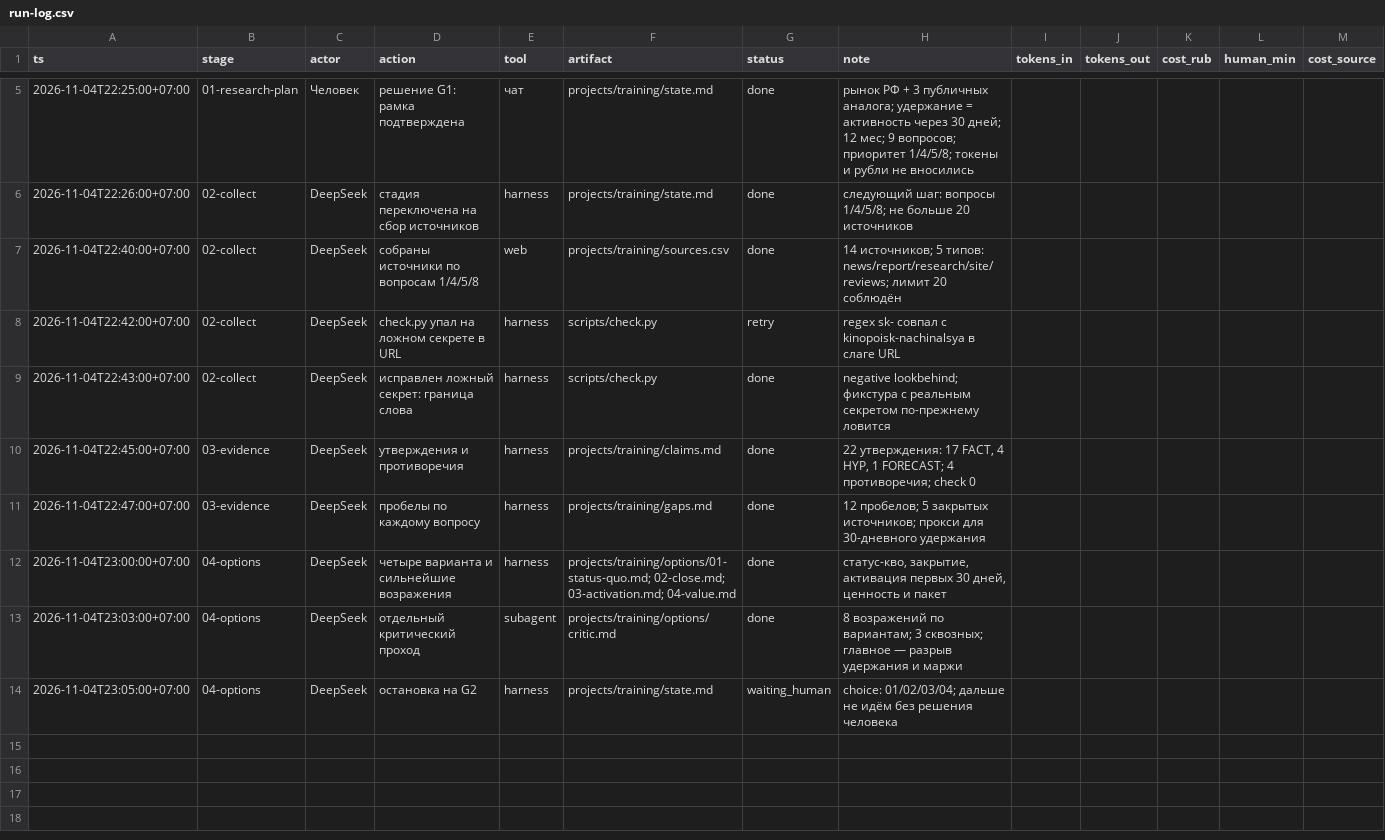
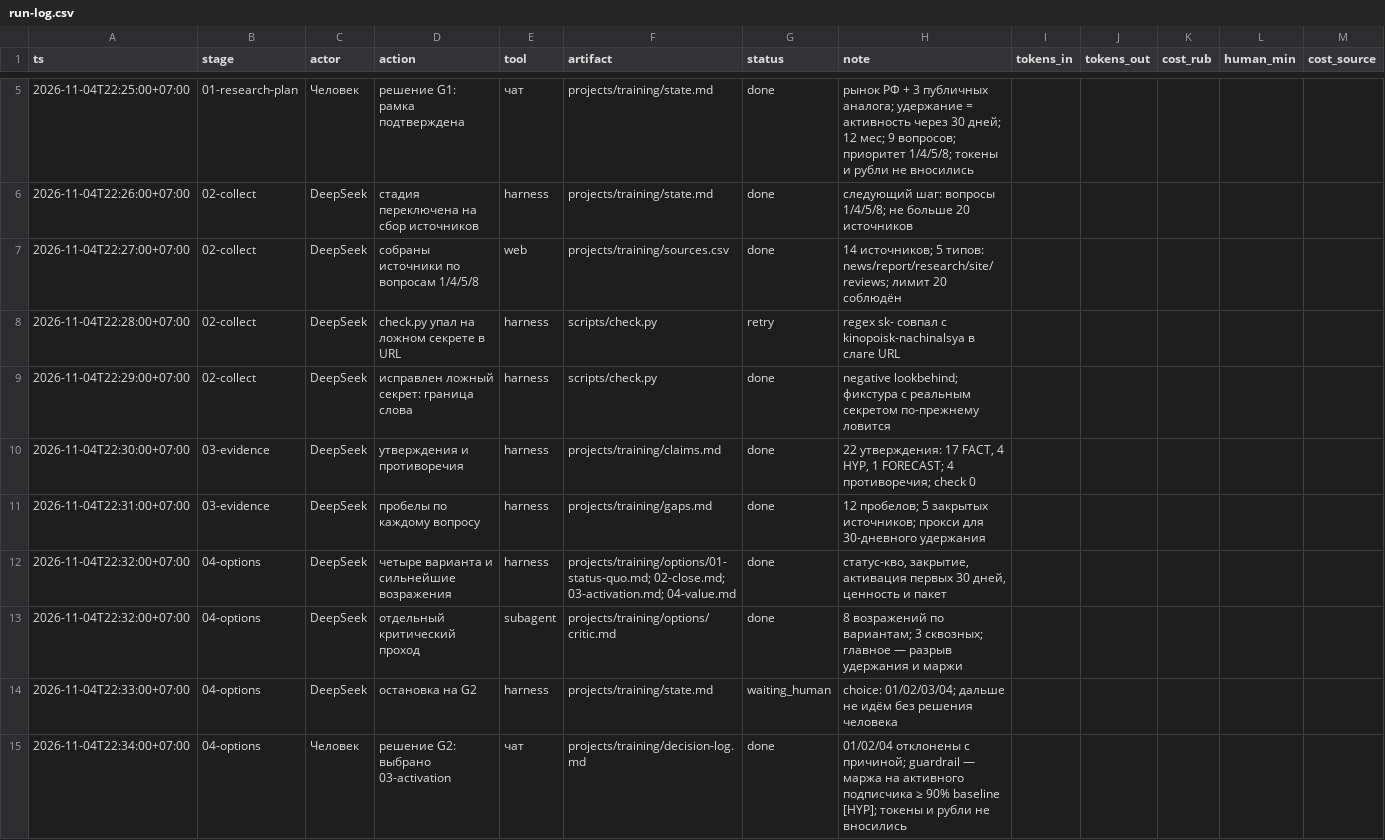
Before and after one commit to FrankyShelloy/mega-strategist, a CSV file: projects/training/run-log.csv, drawn as a sheet; only a part is shown, gaps mark what is left out; the diff covers the shown part only.

Commit message:
feat(training): finalize strategy, auto-fill costs, complete training run

```diff
--- a/projects/training/run-log.csv
+++ b/projects/training/run-log.csv
@@ -6,9 +6,10 @@ ts,stage,actor,action,tool,artifact,status,note,tokens_in,tokens_out,cost_rub,hu
 2026-11-04T22:26:00+07:00,02-collect,DeepSeek,стадия переключена на сбор источников,harness,projects/training/state.md,done,следующий шаг: вопросы 1/4/5/8; не больше 20 источников,,,,,
-2026-11-04T22:40:00+07:00,02-collect,DeepSeek,собраны источники по вопросам 1/4/5/8,web,projects/training/sources.csv,done,14 источников; 5 типов: news/report/research/site/reviews; лимит 20 соблюдён,,,,,
-2026-11-04T22:42:00+07:00,02-collect,DeepSeek,check.py упал на ложном секрете в URL,harness,scripts/check.py,retry,regex sk- совпал с kinopoisk-nachinalsya в слаге URL,,,,,
-2026-11-04T22:43:00+07:00,02-collect,DeepSeek,исправлен ложный секрет: граница слова,harness,scripts/check.py,done,negative lookbehind; фикстура с реальным секретом по-прежнему ловится,,,,,
-2026-11-04T22:45:00+07:00,03-evidence,DeepSeek,утверждения и противоречия,harness,projects/training/claims.md,done,"22 утверждения: 17 FACT, 4 HYP, 1 FORECAST; 4 противоречия; check 0",,,,,
-2026-11-04T22:47:00+07:00,03-evidence,DeepSeek,пробелы по каждому вопросу,harness,projects/training/gaps.md,done,12 пробелов; 5 закрытых источников; прокси для 30-дневного удержания,,,,,
-2026-11-04T23:00:00+07:00,04-options,DeepSeek,четыре варианта и сильнейшие возражения,harness,projects/training/options/01-status-quo.md; 02-close.md; 03-activation.md; 04-value.md,done,"статус-кво, закрытие, активация первых 30 дней, ценность и пакет",,,,,
-2026-11-04T23:03:00+07:00,04-options,DeepSeek,отдельный критический проход,subagent,projects/training/options/critic.md,done,8 возражений по вариантам; 3 сквозных; главное — разрыв удержания и маржи,,,,,
-2026-11-04T23:05:00+07:00,04-options,DeepSeek,остановка на G2,harness,projects/training/state.md,waiting_human,choice: 01/02/03/04; дальше не идём без решения человека,,,,,
+2026-11-04T22:27:00+07:00,02-collect,DeepSeek,собраны источники по вопросам 1/4/5/8,web,projects/training/sources.csv,done,14 источников; 5 типов: news/report/research/site/reviews; лимит 20 соблюдён,,,,,
+2026-11-04T22:28:00+07:00,02-collect,DeepSeek,check.py упал на ложном секрете в URL,harness,scripts/check.py,retry,regex sk- совпал с kinopoisk-nachinalsya в слаге URL,,,,,
+2026-11-04T22:29:00+07:00,02-collect,DeepSeek,исправлен ложный секрет: граница слова,harness,scripts/check.py,done,negative lookbehind; фикстура с реальным секретом по-прежнему ловится,,,,,
+2026-11-04T22:30:00+07:00,03-evidence,DeepSeek,утверждения и противоречия,harness,projects/training/claims.md,done,"22 утверждения: 17 FACT, 4 HYP, 1 FORECAST; 4 противоречия; check 0",,,,,
+2026-11-04T22:31:00+07:00,03-evidence,DeepSeek,пробелы по каждому вопросу,harness,projects/training/gaps.md,done,12 пробелов; 5 закрытых источников; прокси для 30-дневного удержания,,,,,
+2026-11-04T22:32:00+07:00,04-options,DeepSeek,четыре варианта и сильнейшие возражения,harness,projects/training/options/01-status-quo.md; 02-close.md; 03-activation.md; 04-value.md,done,"статус-кво, закрытие, активация первых 30 дней, ценность и пакет",,,,,
+2026-11-04T22:32:00+07:00,04-options,DeepSeek,отдельный критический проход,subagent,projects/training/options/critic.md,done,8 возражений по вариантам; 3 сквозных; главное — разрыв удержания и маржи,,,,,
+2026-11-04T22:33:00+07:00,04-options,DeepSeek,остановка на G2,harness,projects/training/state.md,waiting_human,choice: 01/02/03/04; дальше не идём без решения человека,,,,,
+2026-11-04T22:34:00+07:00,04-options,Человек,решение G2: выбрано 03-activation,чат,projects/training/decision-log.md,done,01/02/04 отклонены с причиной; guardrail — маржа на активного подписчика ≥ 90% baseline [HYP]; токены и рубли не вносились,,,,,
```
Also changed, not shown: 9 added rows elsewhere in this file, projects/training/sources.csv, run-log.csv, 19 other files.
